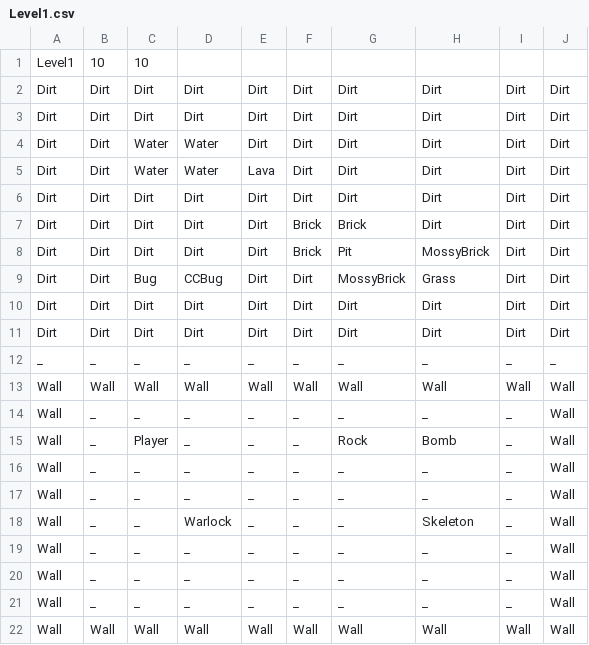
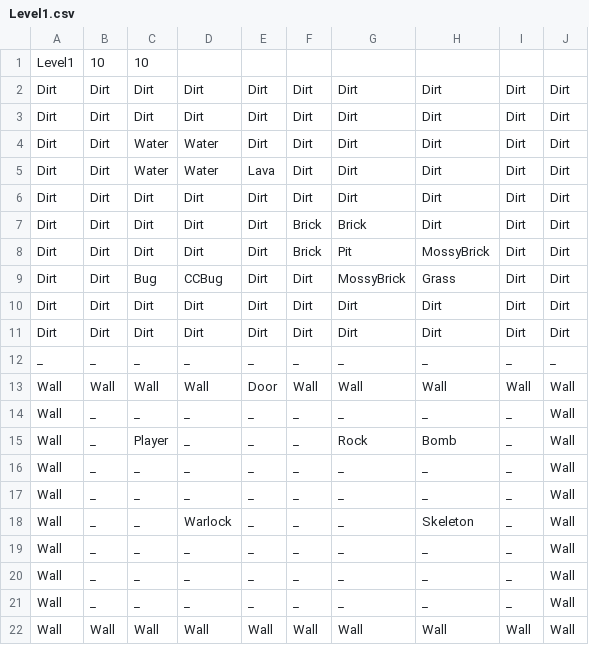
Before and after one commit to FuchanKay/Sprint-1, a CSV file: Sprint-1-Game/Content/Levels/Level1.csv, drawn as a sheet.

Commit message:
Added door that opens when snapping. Will be switched to open on key collection later.

```diff
--- a/Sprint-1-Game/Content/Levels/Level1.csv
+++ b/Sprint-1-Game/Content/Levels/Level1.csv
@@ -12,3 +12,3 @@ Dirt,Dirt,Dirt,Dirt,Dirt,Dirt,Dirt,Dirt,Dirt,Dirt
 _,_,_,_,_,_,_,_,_,_
-Wall,Wall,Wall,Wall,Wall,Wall,Wall,Wall,Wall,Wall
+Wall,Wall,Wall,Wall,Door,Wall,Wall,Wall,Wall,Wall
 Wall,_,_,_,_,_,_,_,_,Wall
```
Also changed, not shown: 15 other files.
